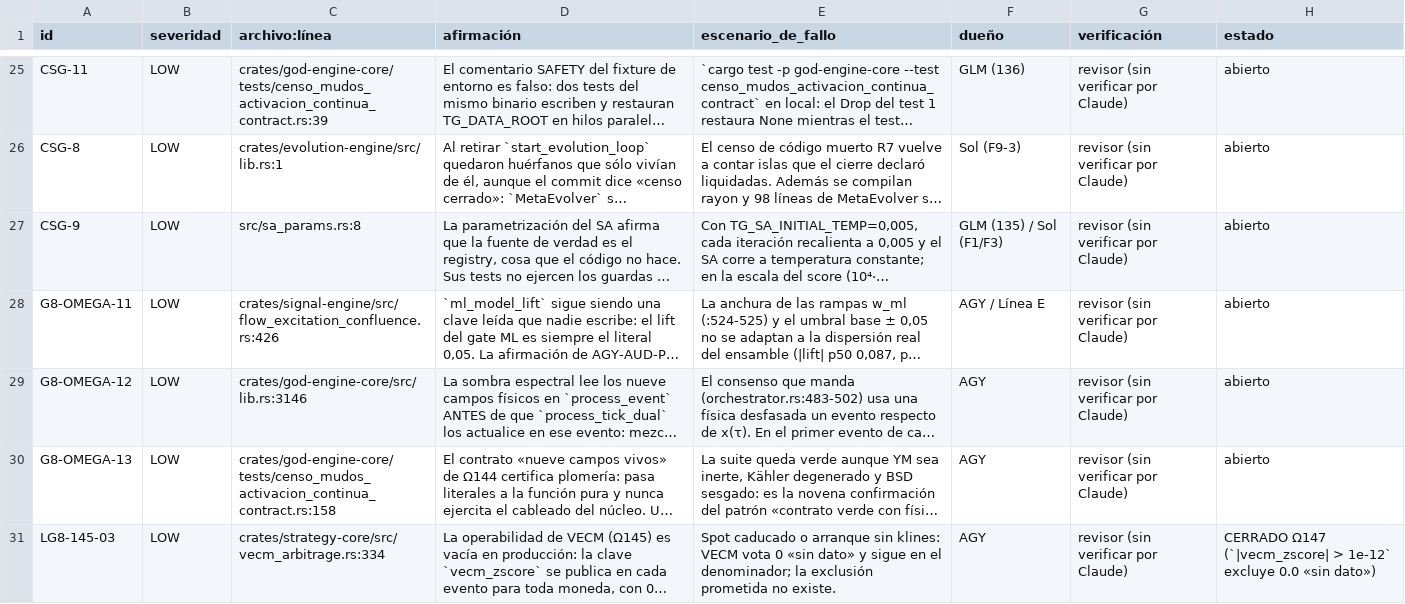
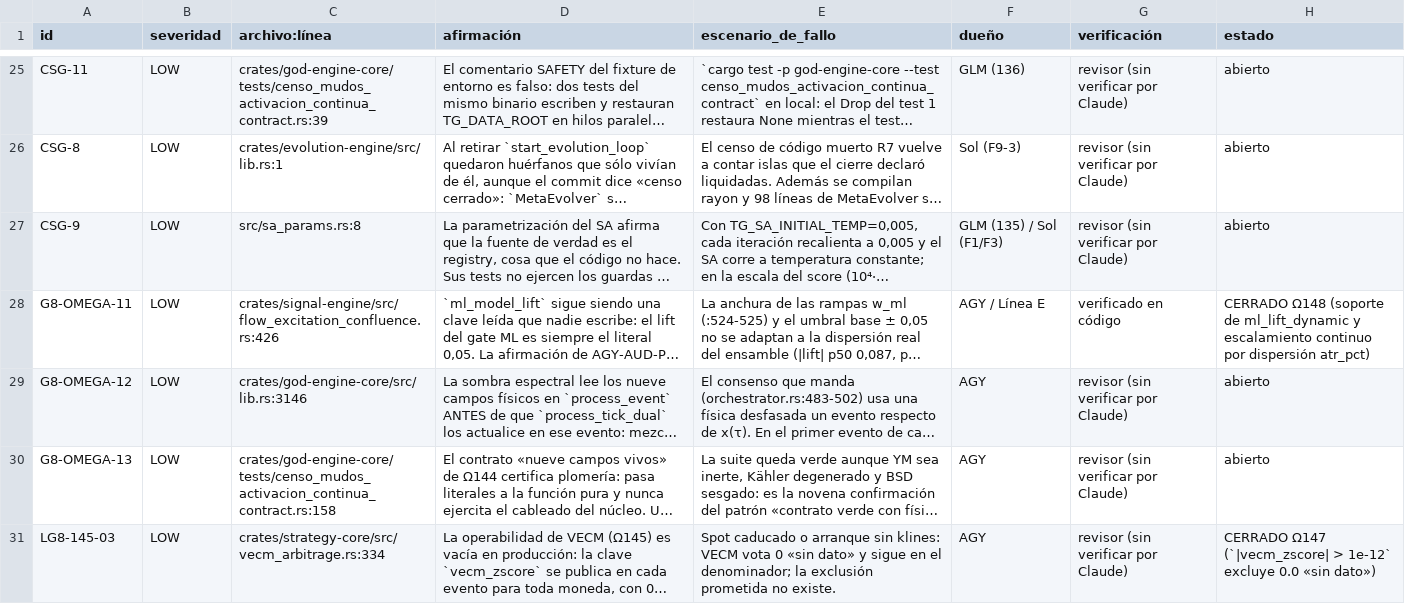
Before and after one commit to Jhona-la/Trader-Gemini, a TSV file: docs/audit/linea_g/ola8_revision.tsv, drawn as a sheet; only a part is shown, gaps mark what is left out; long unchanged cells end in …; the diff covers the shown part only; the diff names each change by its address in the sheet, - before the commit and + after, or states it on an @@ line.

```diff
--- a/docs/audit/linea_g/ola8_revision.tsv
+++ b/docs/audit/linea_g/ola8_revision.tsv
-G28 (verificación): revisor (sin verificar por Claude)
+G28 (verificación): verificado en código
-H28 (estado): abierto
+H28 (estado): CERRADO Ω148 (soporte de ml_lift_dynamic y escalamiento continuo por dispersión atr_pct)
```
Also changed, not shown: 17 edited cells elsewhere in this file, 14 other files.
